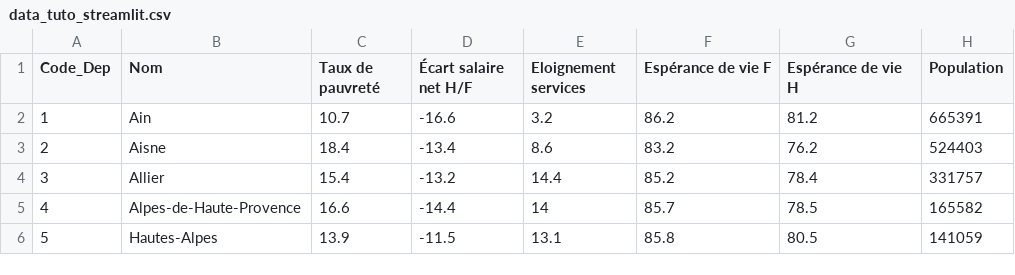
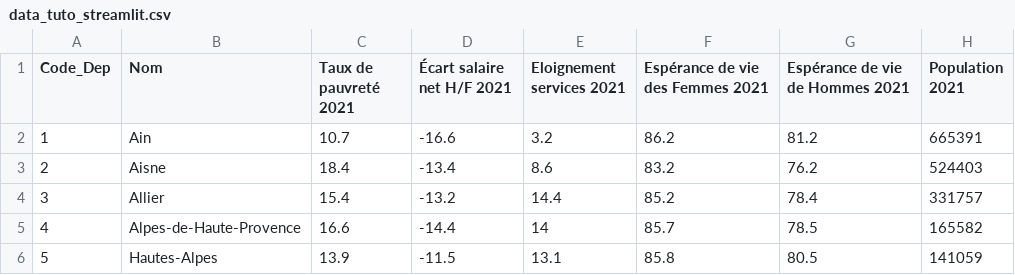
Before and after one commit to GARRIGOS-Martin/Plotly_map_with_Streamlit_Tuto, a CSV file: data/data_tuto_streamlit.csv, drawn as a sheet; only a part is shown.

```diff
--- a/data/data_tuto_streamlit.csv
+++ b/data/data_tuto_streamlit.csv
@@ -1,2 +1,2 @@
-Code_Dep;Nom;Taux de pauvreté;Écart salaire net H/F;Eloignement services;Espérance de vie F;Espérance de vie H;Population
+Code_Dep;Nom;Taux de pauvreté 2021;Écart salaire net H/F  2021;Eloignement services 2021;Espérance de vie des Femmes 2021;Espérance de vie de Hommes 2021;Population 2021
 1;Ain;10.7;-16.6;3.2;86.2;81.2;665391
```
Also changed, not shown: 2 other files.
